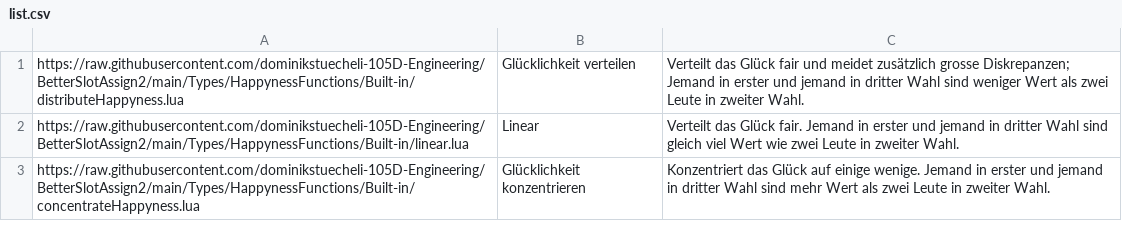
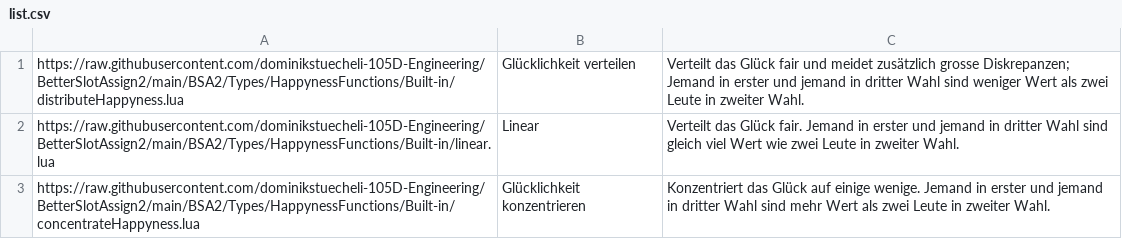
Before and after one commit to dominikstuecheli-105D-Engineering/BetterSlotAssign2, a CSV file: BSA2/Types/HappynessFunctions/Built-in/list.csv, drawn as a sheet.

Commit message:
Updated files for testing

```diff
--- a/BSA2/Types/HappynessFunctions/Built-in/list.csv
+++ b/BSA2/Types/HappynessFunctions/Built-in/list.csv
@@ -1,3 +1,3 @@
-"https://raw.githubusercontent.com/dominikstuecheli-105D-Engineering/BetterSlotAssign2/main/Types/HappynessFunctions/Built-in/distributeHappyness.lua";"Glücklichkeit verteilen";"Verteilt das Glück fair und meidet zusätzlich grosse Diskrepanzen; Jemand in erster und jemand in dritter Wahl sind weniger Wert als zwei Leute in zweiter Wahl."
-"https://raw.githubusercontent.com/dominikstuecheli-105D-Engineering/BetterSlotAssign2/main/Types/HappynessFunctions/Built-in/linear.lua";"Linear";"Verteilt das Glück fair. Jemand in erster und jemand in dritter Wahl sind gleich viel Wert wie zwei Leute in zweiter Wahl."
-"https://raw.githubusercontent.com/dominikstuecheli-105D-Engineering/BetterSlotAssign2/main/Types/HappynessFunctions/Built-in/concentrateHappyness.lua";"Glücklichkeit konzentrieren";"Konzentriert das Glück auf einige wenige. Jemand in erster und jemand in dritter Wahl sind mehr Wert als zwei Leute in zweiter Wahl."
+"https://raw.githubusercontent.com/dominikstuecheli-105D-Engineering/BetterSlotAssign2/main/BSA2/Types/HappynessFunctions/Built-in/distributeHappyness.lua";"Glücklichkeit verteilen";"Verteilt das Glück fair und meidet zusätzlich grosse Diskrepanzen; Jemand in erster und jemand in dritter Wahl sind weniger Wert als zwei Leute in zweiter Wahl."
+"https://raw.githubusercontent.com/dominikstuecheli-105D-Engineering/BetterSlotAssign2/main/BSA2/Types/HappynessFunctions/Built-in/linear.lua";"Linear";"Verteilt das Glück fair. Jemand in erster und jemand in dritter Wahl sind gleich viel Wert wie zwei Leute in zweiter Wahl."
+"https://raw.githubusercontent.com/dominikstuecheli-105D-Engineering/BetterSlotAssign2/main/BSA2/Types/HappynessFunctions/Built-in/concentrateHappyness.lua";"Glücklichkeit konzentrieren";"Konzentriert das Glück auf einige wenige. Jemand in erster und jemand in dritter Wahl sind mehr Wert als zwei Leute in zweiter Wahl."
```
